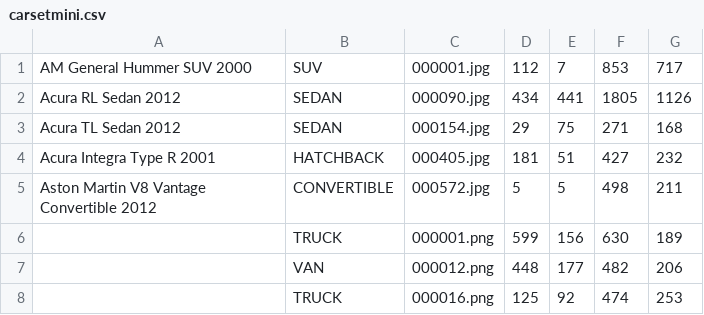
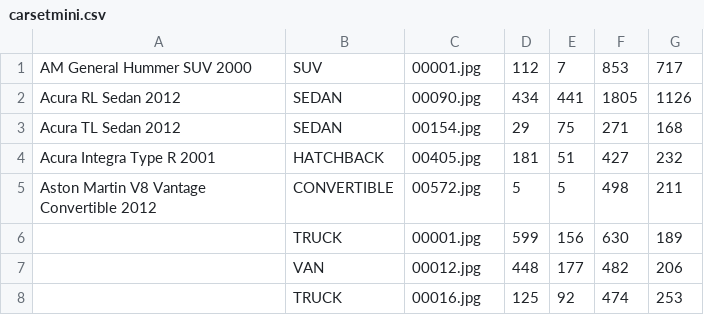
Before and after one commit to torivelasquez/Northrop-Grumman-Computing-Cluster, a CSV file: parser/carsetmini.csv, drawn as a sheet.

```diff
--- a/parser/carsetmini.csv
+++ b/parser/carsetmini.csv
@@ -1,8 +1,8 @@
-AM General Hummer SUV 2000,SUV,000001.jpg,112,7,853,717
-Acura RL Sedan 2012,SEDAN,000090.jpg,434,441,1805,1126
-Acura TL Sedan 2012,SEDAN,000154.jpg,29,75,271,168
-Acura Integra Type R 2001,HATCHBACK,000405.jpg,181,51,427,232
-Aston Martin V8 Vantage Convertible 2012,CONVERTIBLE,000572.jpg,5,5,498,211
-,TRUCK,000001.png,599,156,630,189
-,VAN,000012.png,448,177,482,206
-,TRUCK,000016.png,125,92,474,253
+AM General Hummer SUV 2000,SUV,00001.jpg,112,7,853,717
+Acura RL Sedan 2012,SEDAN,00090.jpg,434,441,1805,1126
+Acura TL Sedan 2012,SEDAN,00154.jpg,29,75,271,168
+Acura Integra Type R 2001,HATCHBACK,00405.jpg,181,51,427,232
+Aston Martin V8 Vantage Convertible 2012,CONVERTIBLE,00572.jpg,5,5,498,211
+,TRUCK,00001.jpg,599,156,630,189
+,VAN,00012.jpg,448,177,482,206
+,TRUCK,00016.jpg,125,92,474,253
```
Also changed, not shown: 4 other files.
